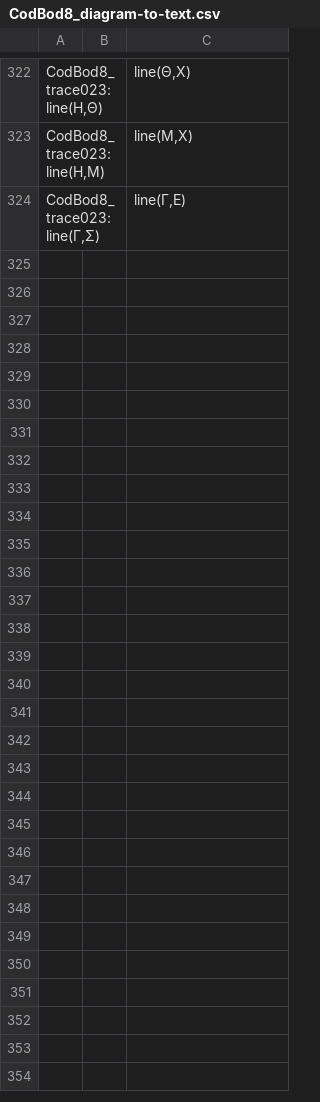
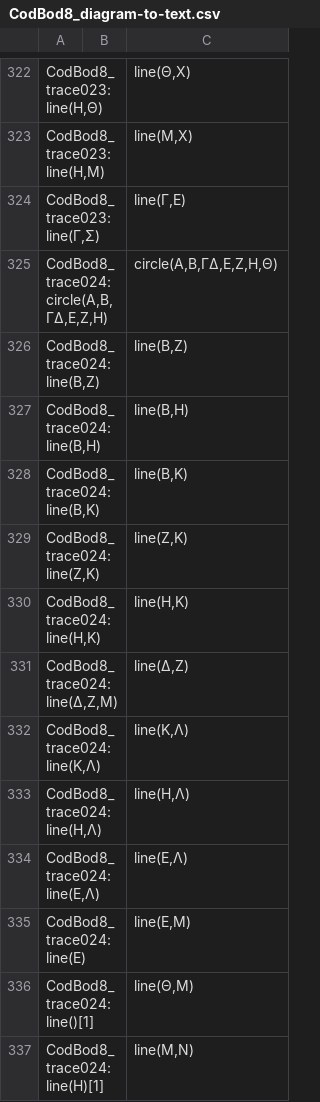
Before and after one commit to DocTaz/archimedes-hc, a CSV file: collections/CodBod8_diagram-to-text.csv, drawn as a sheet; only a part is shown, gaps mark what is left out; the diff covers the shown part only; the diff names each change by its address in the sheet, - before the commit and + after, or states it on an @@ line.

Commit message:
Adding through CodBod8_trace025

```diff
--- a/collections/CodBod8_diagram-to-text.csv
+++ b/collections/CodBod8_diagram-to-text.csv
+row 325: CodBod8_trace024:circle(Α,Β,ΓΔ,Ε,Ζ,Η) |  | circle(Α,Β,ΓΔ,Ε,Ζ,Η,Θ)
+row 326: CodBod8_trace024:line(Β,Ζ) |  | line(Β,Ζ)
+row 327: CodBod8_trace024:line(Β,Η) |  | line(Β,Η)
+row 328: CodBod8_trace024:line(Β,Κ) |  | line(Β,Κ)
+row 329: CodBod8_trace024:line(Ζ,Κ) |  | line(Ζ,Κ)
+row 330: CodBod8_trace024:line(Η,Κ) |  | line(Η,Κ)
+row 331: CodBod8_trace024:line(Δ,Ζ,Μ) |  | line(Δ,Ζ)
+row 332: CodBod8_trace024:line(Κ,Λ) |  | line(Κ,Λ)
+row 333: CodBod8_trace024:line(Η,Λ) |  | line(Η,Λ)
+row 334: CodBod8_trace024:line(Ε,Λ) |  | line(Ε,Λ)
+row 335: CodBod8_trace024:line(Ε) |  | line(Ε,Μ)
+row 336: CodBod8_trace024:line()[1] |  | line(Θ,Μ)
+row 337: CodBod8_trace024:line(Η)[1] |  | line(Μ,Ν)
```
Also changed, not shown: 13 added rows elsewhere in this file.
